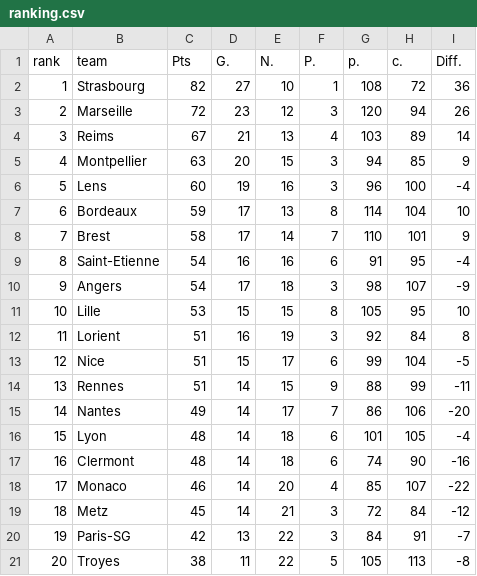
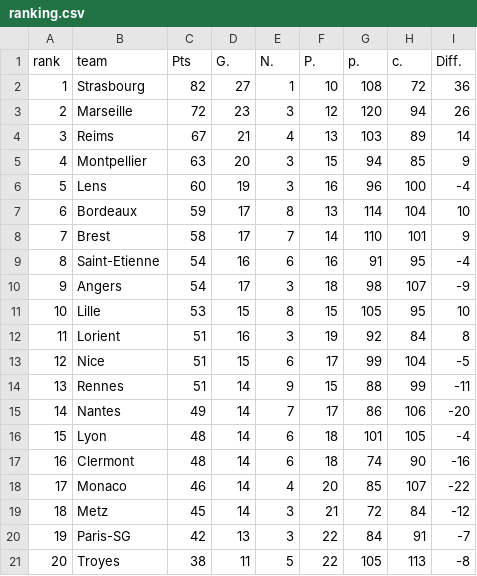
Before and after one commit to lionel-k/ort-montreuil, a CSV file: conception-sid/dataset-6/football/ranking.csv, drawn as a sheet.

```diff
--- a/conception-sid/dataset-6/football/ranking.csv
+++ b/conception-sid/dataset-6/football/ranking.csv
@@ -1,21 +1,21 @@
 rank,team,Pts,G.,N.,P.,p.,c.,Diff.
-1,Strasbourg,82,27,10,1,108,72,36
-2,Marseille,72,23,12,3,120,94,26
-3,Reims,67,21,13,4,103,89,14
-4,Montpellier,63,20,15,3,94,85,9
-5,Lens,60,19,16,3,96,100,-4
-6,Bordeaux,59,17,13,8,114,104,10
-7,Brest,58,17,14,7,110,101,9
-8,Saint-Etienne,54,16,16,6,91,95,-4
-9,Angers,54,17,18,3,98,107,-9
-10,Lille,53,15,15,8,105,95,10
-11,Lorient,51,16,19,3,92,84,8
-12,Nice,51,15,17,6,99,104,-5
-13,Rennes,51,14,15,9,88,99,-11
-14,Nantes,49,14,17,7,86,106,-20
-15,Lyon,48,14,18,6,101,105,-4
-16,Clermont,48,14,18,6,74,90,-16
-17,Monaco,46,14,20,4,85,107,-22
-18,Metz,45,14,21,3,72,84,-12
-19,Paris-SG,42,13,22,3,84,91,-7
-20,Troyes,38,11,22,5,105,113,-8
+1,Strasbourg,82,27,1,10,108,72,36
+2,Marseille,72,23,3,12,120,94,26
+3,Reims,67,21,4,13,103,89,14
+4,Montpellier,63,20,3,15,94,85,9
+5,Lens,60,19,3,16,96,100,-4
+6,Bordeaux,59,17,8,13,114,104,10
+7,Brest,58,17,7,14,110,101,9
+8,Saint-Etienne,54,16,6,16,91,95,-4
+9,Angers,54,17,3,18,98,107,-9
+10,Lille,53,15,8,15,105,95,10
+11,Lorient,51,16,3,19,92,84,8
+12,Nice,51,15,6,17,99,104,-5
+13,Rennes,51,14,9,15,88,99,-11
+14,Nantes,49,14,7,17,86,106,-20
+15,Lyon,48,14,6,18,101,105,-4
+16,Clermont,48,14,6,18,74,90,-16
+17,Monaco,46,14,4,20,85,107,-22
+18,Metz,45,14,3,21,72,84,-12
+19,Paris-SG,42,13,3,22,84,91,-7
+20,Troyes,38,11,5,22,105,113,-8
```
Also changed, not shown: 1 other file.
